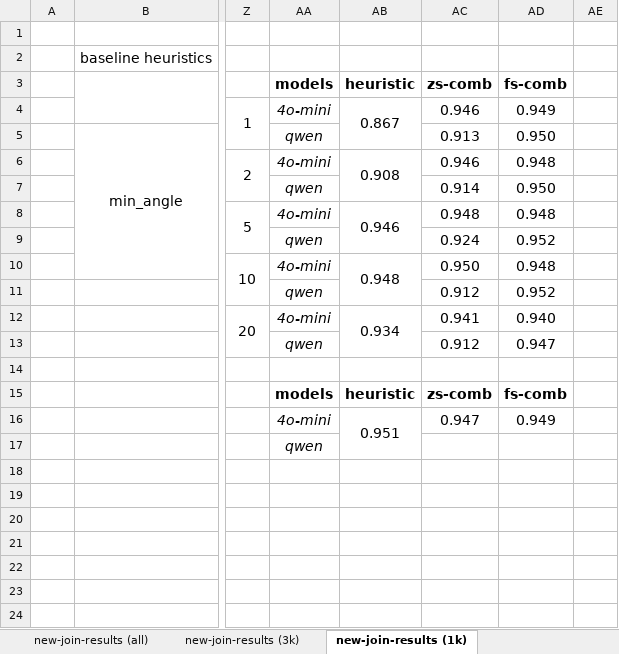
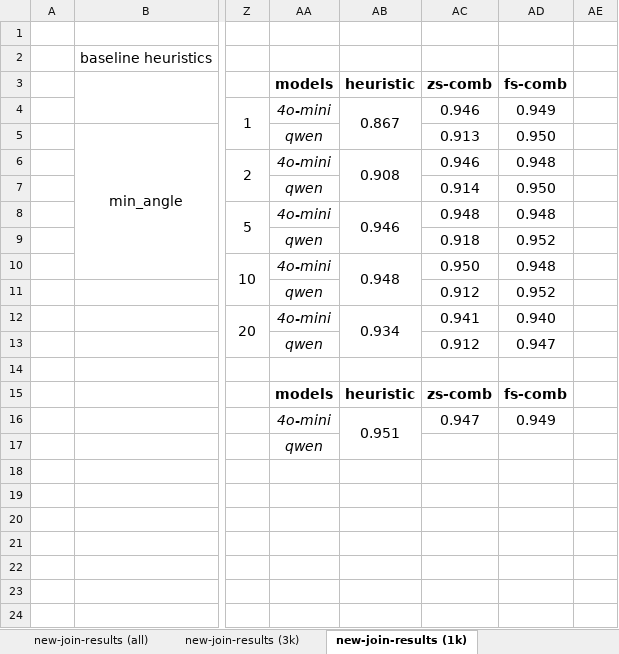
Before and after one commit to BeanHam/2024-spatial-data-integration, an Excel workbook: misc/results.xlsx, sheet new-join-results (1k), drawn as a sheet; only a part is shown, gaps mark what is left out; values as stored, in another font and other column widths than the file's, no borders; conditional formats not drawn; the diff names each change by its address in the sheet, - before the commit and + after, or states it on an @@ line.

Commit message:
added qwen degree 5 ec results

```diff
--- a/misc/results.xlsx (sheet new-join-results (1k))
+++ b/misc/results.xlsx (sheet new-join-results (1k))
-AC9 (zs-comb): 0.924
+AC9 (zs-comb): 0.918
```
Also changed, not shown: 4 other files.
